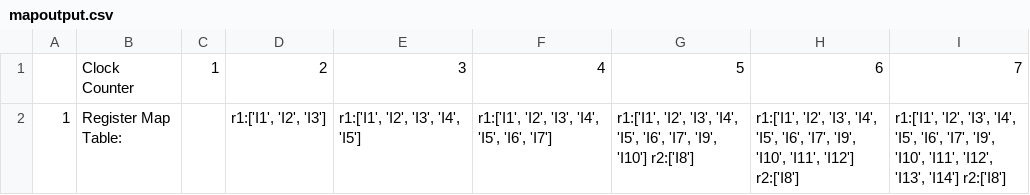
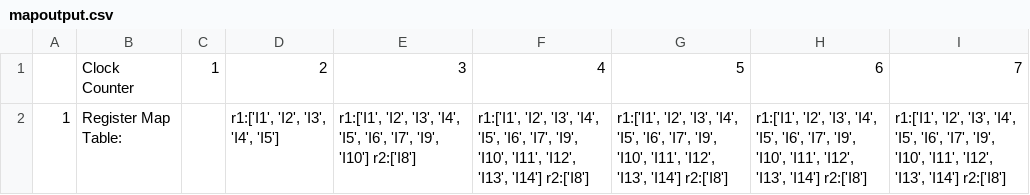
Before and after one commit to czarifis/MIPSR10K, a CSV file: src/mapoutput.csv, drawn as a sheet; only a part is shown; the diff covers the shown part only; the diff names each change by its address in the sheet, - before the commit and + after, or states it on an @@ line.

```diff
--- a/src/mapoutput.csv
+++ b/src/mapoutput.csv
-D2: r1:['I1', 'I2', 'I3']
+D2: r1:['I1', 'I2', 'I3', 'I4', 'I5']
-E2: …'I3', 'I4', 'I5']
+E2: …'I3', 'I4', 'I5', 'I6', 'I7', 'I9', 'I10'] r2:['I8']
-F2: …'I5', 'I6', 'I7']
+F2: …'I5', 'I6', 'I7', 'I9', 'I10', 'I11', 'I12', 'I13', 'I14'] r2:['I8']
-G2: …'I7', 'I9', 'I10'] r2:['I8']
+G2: …'I7', 'I9', 'I10', 'I11', 'I12', 'I13', 'I14'] r2:['I8']
-H2: …'I10', 'I11', 'I12'] r2:['I8']
+H2: …'I10', 'I11', 'I12', 'I13', 'I14'] r2:['I8']
```
Also changed, not shown: 66 edited cells elsewhere in this file, src/output.csv, 34 other files.
